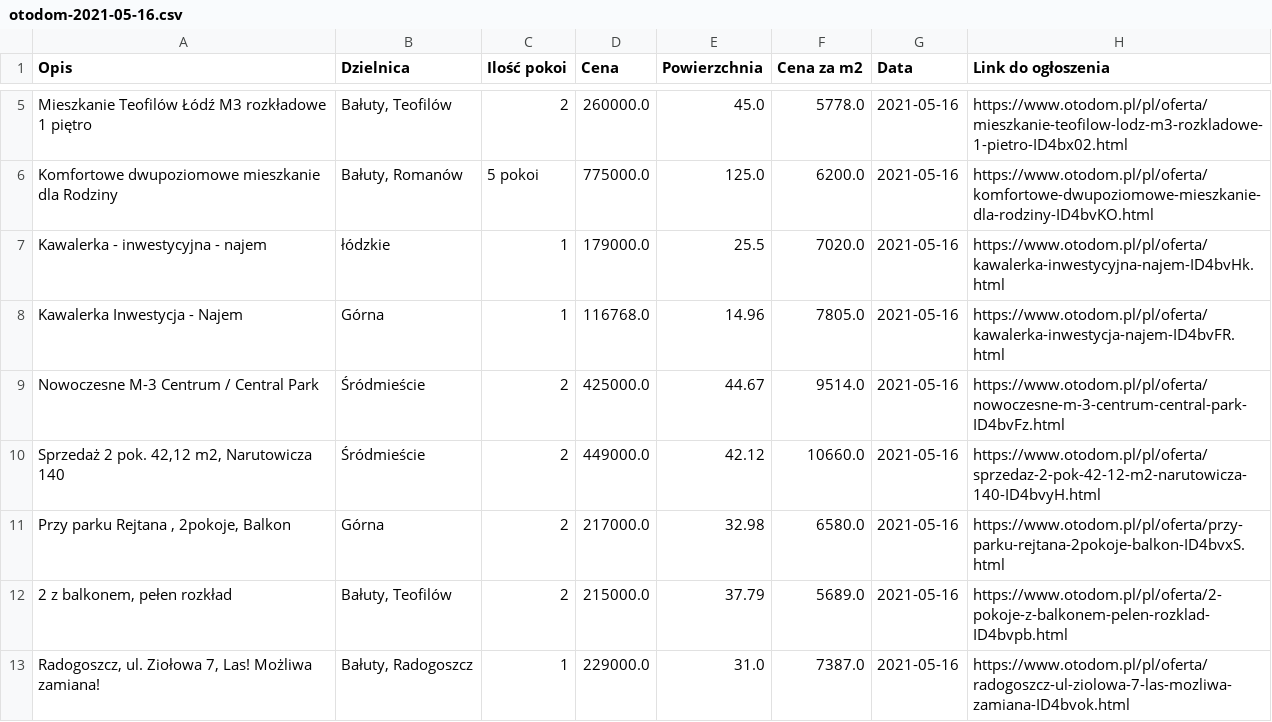
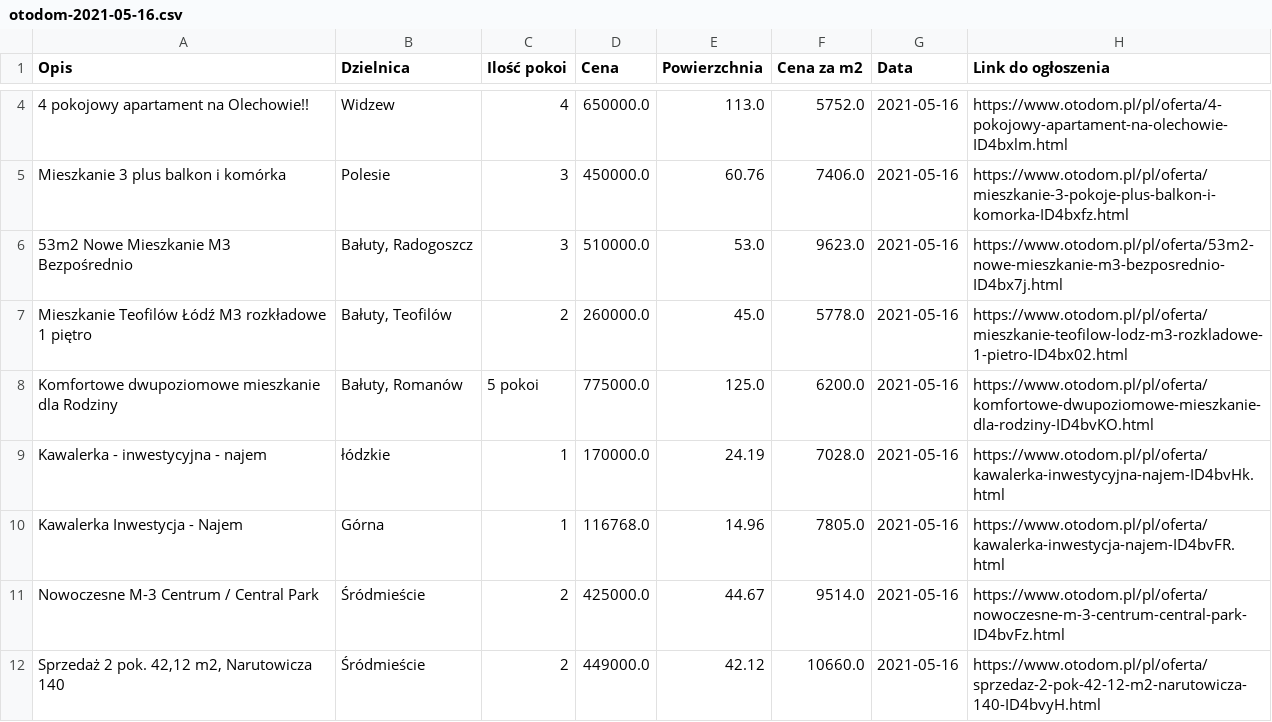
Before and after one commit to dominikus1993/otodom-parser, a CSV file: data/otodom-2021-05-16.csv, drawn as a sheet; only a part is shown, gaps mark what is left out; the shorter side is filled out with more unchanged rows; addresses are those after the commit; the diff covers the shown part only; the diff names each change by its address in the sheet, - before the commit and + after, or states it on an @@ line.

Commit message:
add data

```diff
--- a/data/otodom-2021-05-16.csv
+++ b/data/otodom-2021-05-16.csv
+row 4: 4 pokojowy apartament na Olechowie!! | Widzew | 4 | 650000.0 | 113.0 | 5752.0 | 2021-05-16 | https://www.otodom.pl/pl/oferta/4-pokojowy-apartament-na-olechowie-ID4bxlm.html
+row 5: Mieszkanie 3 plus balkon i komórka | Polesie | 3 | 450000.0 | 60.76 | 7406.0 | 2021-05-16 | https://www.otodom.pl/pl/oferta/mieszkanie-3-pokoje-plus-balkon-i-komorka-ID4bxfz.html
+row 6: 53m2 Nowe Mieszkanie M3 Bezpośrednio | Bałuty, Radogoszcz | 3 | 510000.0 | 53.0 | 9623.0 | 2021-05-16 | https://www.otodom.pl/pl/oferta/53m2-nowe-mieszkanie-m3-bezposrednio-ID4bx7j.html
-D9 (Cena): 179000.0
+D9 (Cena): 170000.0
-E9 (Powierzchnia): 25.5
+E9 (Powierzchnia): 24.19
-F9 (Cena za m2): 7020.0
+F9 (Cena za m2): 7028.0
```
Also changed, not shown: 1 added row, 11 removed rows, 56 moved rows and 7 edited cells elsewhere in this file, 1 other file.
